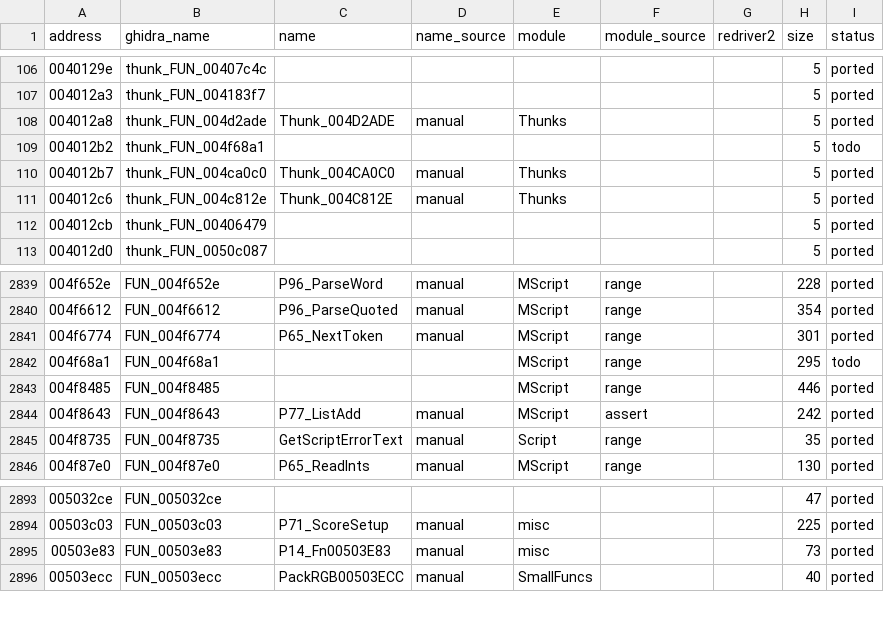
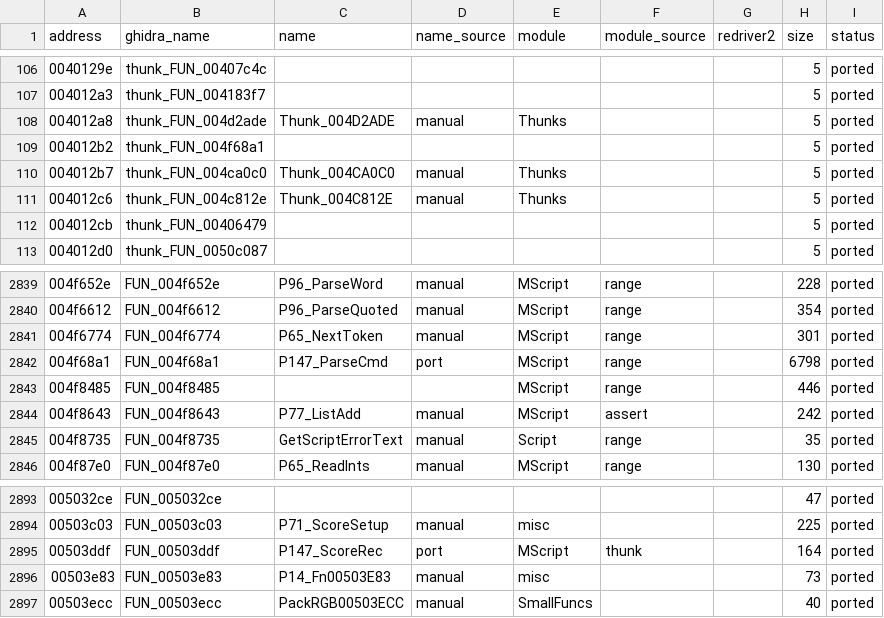
Before and after one commit to r331/driver, a CSV file: docs/functions.csv, drawn as a sheet; only a part is shown, gaps mark what is left out.

Commit message:
v1.92: P147_ParseCmd 004f68a1 (разбор команд MScript, реальный размер 6798), P147_ScoreRec 00503ddf (новая строка csv); 3250/3292 без CRT

```diff
--- a/docs/functions.csv
+++ b/docs/functions.csv
@@ -108,3 +108,3 @@ address,ghidra_name,name,name_source,module,module_source,redriver2,size,status
 004012a8,thunk_FUN_004d2ade,Thunk_004D2ADE,manual,Thunks,,,5,ported
-004012b2,thunk_FUN_004f68a1,,,,,,5,todo
+004012b2,thunk_FUN_004f68a1,,,,,,5,ported
 004012b7,thunk_FUN_004ca0c0,Thunk_004CA0C0,manual,Thunks,,,5,ported
@@ -2841,3 +2841,3 @@ address,ghidra_name,name,name_source,module,module_source,redriver2,size,status
 004f6774,FUN_004f6774,P65_NextToken,manual,MScript,range,,301,ported
-004f68a1,FUN_004f68a1,,,MScript,range,,295,todo
+004f68a1,FUN_004f68a1,P147_ParseCmd,port,MScript,range,,6798,ported
 004f8485,FUN_004f8485,,,MScript,range,,446,ported
@@ -2894,2 +2894,3 @@ address,ghidra_name,name,name_source,module,module_source,redriver2,size,status
 00503c03,FUN_00503c03,P71_ScoreSetup,manual,misc,,,225,ported
+00503ddf,FUN_00503ddf,P147_ScoreRec,port,MScript,thunk,,164,ported
 00503e83,FUN_00503e83,P14_Fn00503E83,manual,misc,,,73,ported
```
Also changed, not shown: 11 other files.
